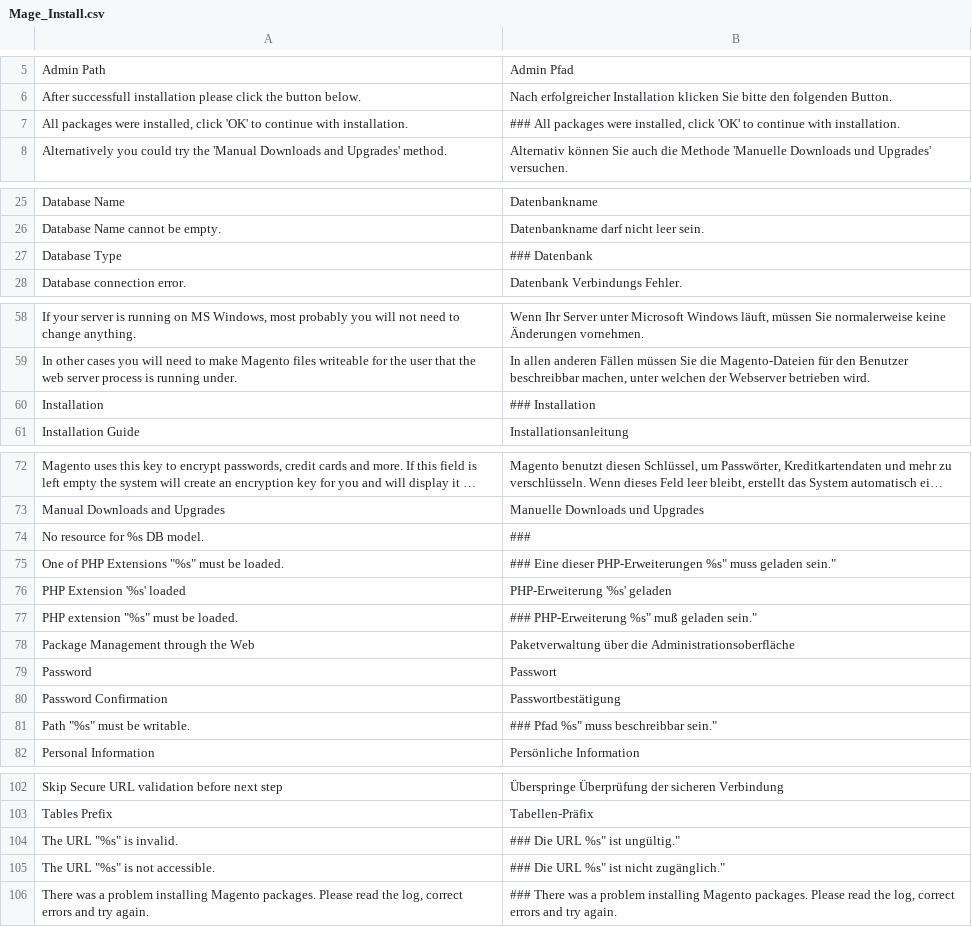
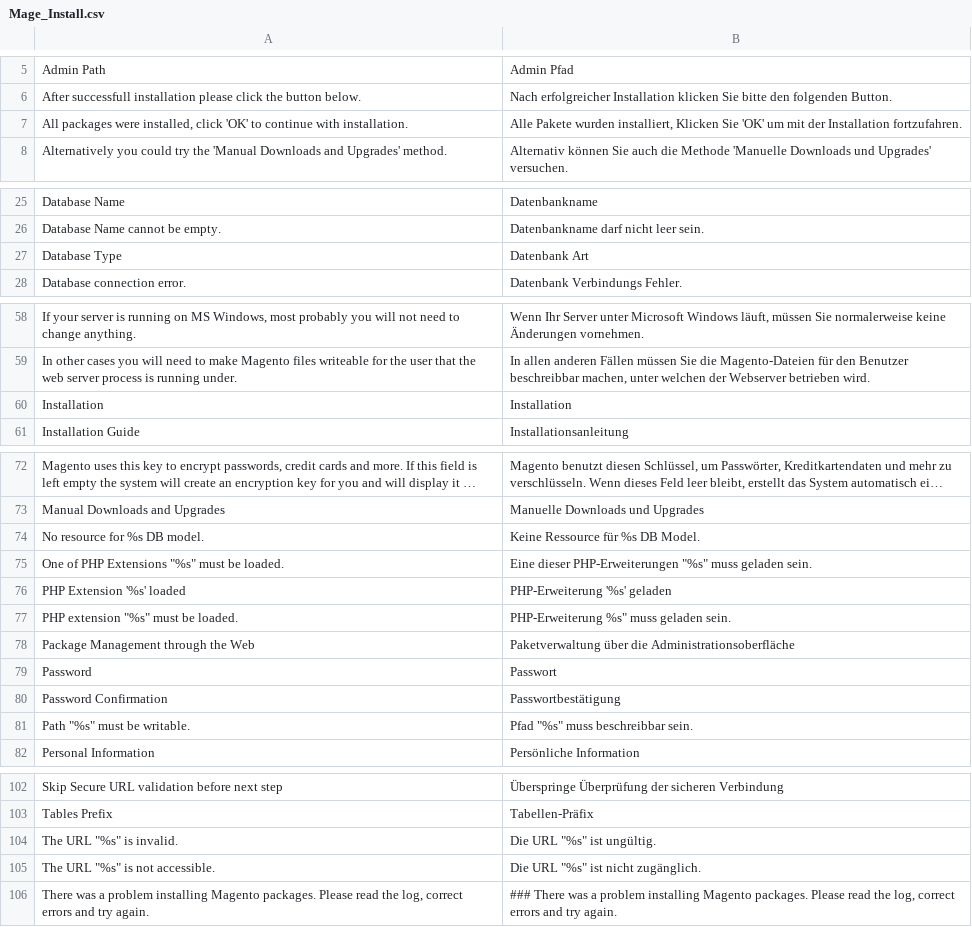
Before and after one commit to riconeitzel/German_LocalePack_de_DE, a CSV file: app/locale/de_DE/Mage_Install.csv, drawn as a sheet; only a part is shown, gaps mark what is left out; long unchanged cells end in …; the diff covers the shown part only.

Commit message:
Beginn Mage_Install.csv - Magento 1.6

```diff
--- a/app/locale/de_DE/Mage_Install.csv
+++ b/app/locale/de_DE/Mage_Install.csv
@@ -6,3 +6,3 @@
 "After successfull installation please click the button below.","Nach erfolgreicher Installation klicken Sie bitte den folgenden Button."
-"All packages were installed, click 'OK' to continue with installation.","### All packages were installed, click 'OK' to continue with installation."
+"All packages were installed, click 'OK' to continue with installation.","Alle Pakete wurden installiert, Klicken Sie 'OK' um mit der Installation fortzufahren."
 "Alternatively you could try the 'Manual Downloads and Upgrades' method.","Alternativ können Sie auch die Methode 'Manuelle Downloads und Upgrades' versuchen."
@@ -26,3 +26,3 @@
 "Database Name cannot be empty.","Datenbankname darf nicht leer sein."
-"Database Type","### Datenbank"
+"Database Type","Datenbank Art"
 "Database connection error.","Datenbank Verbindungs Fehler."
@@ -59,3 +59,3 @@
 "In other cases you will need to make Magento files writeable for the user that the web server process is running under.","In allen anderen Fällen müssen Sie die Magento-Dateien für den Benutzer beschreibbar machen, unter welchen der Webserver betrieben wird."
-"Installation","### Installation"
+"Installation","Installation"
 "Installation Guide","Installationsanleitung"
@@ -73,6 +73,6 @@
 "Manual Downloads and Upgrades","Manuelle Downloads und Upgrades"
-"No resource for %s DB model.","###"
-"One of PHP Extensions ""%s"" must be loaded.","### Eine dieser PHP-Erweiterungen %s"" muss geladen sein."""
+"No resource for %s DB model.","Keine Ressource für %s DB Model."
+"One of PHP Extensions ""%s"" must be loaded.","Eine dieser PHP-Erweiterungen ""%s"" muss geladen sein."
 "PHP Extension '%s' loaded","PHP-Erweiterung '%s' geladen"
-"PHP extension ""%s"" must be loaded.","### PHP-Erweiterung %s"" muß geladen sein."""
+"PHP extension ""%s"" must be loaded.","PHP-Erweiterung %s"" muss geladen sein."
 "Package Management through the Web","Paketverwaltung über die Administrationsoberfläche"
@@ -80,3 +80,3 @@
 "Password Confirmation","Passwortbestätigung"
-"Path ""%s"" must be writable.","### Pfad %s"" muss beschreibbar sein."""
+"Path ""%s"" must be writable.","Pfad ""%s"" muss beschreibbar sein."
 "Personal Information","Persönliche Information"
@@ -103,4 +103,4 @@
 "Tables Prefix","Tabellen-Präfix"
-"The URL ""%s"" is invalid.","### Die URL %s"" ist ungültig."""
-"The URL ""%s"" is not accessible.","### Die URL %s"" ist nicht zugänglich."""
+"The URL ""%s"" is invalid.","Die URL ""%s"" ist ungültig."
+"The URL ""%s"" is not accessible.","Die URL ""%s"" ist nicht zugänglich."
 "There was a problem installing Magento packages. Please read the log, correct errors and try again.","### There was a problem installing Magento packages. Please read the log, correct errors and try again."
```
Also changed, not shown: 1 edited cell elsewhere in this file.
